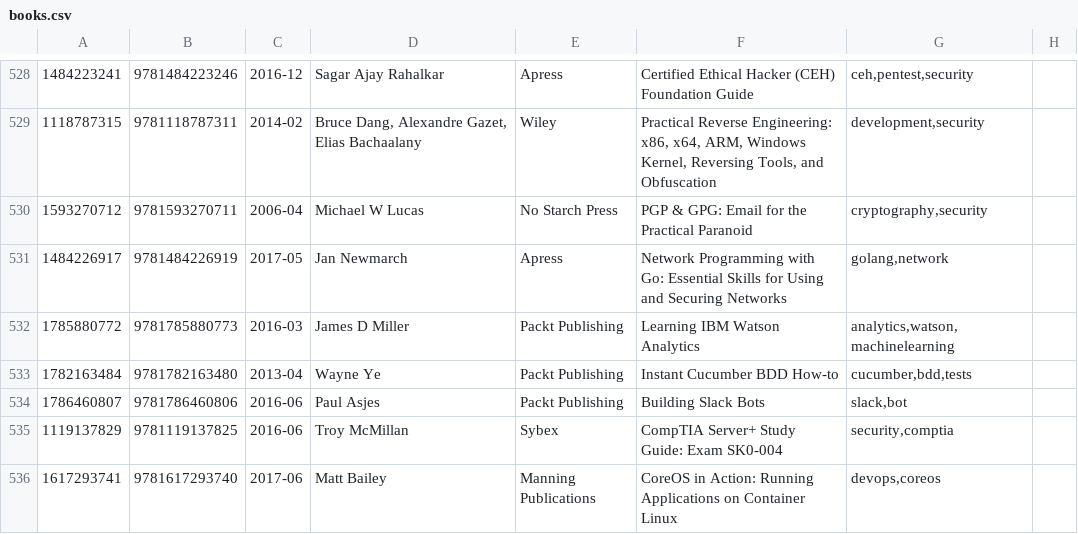
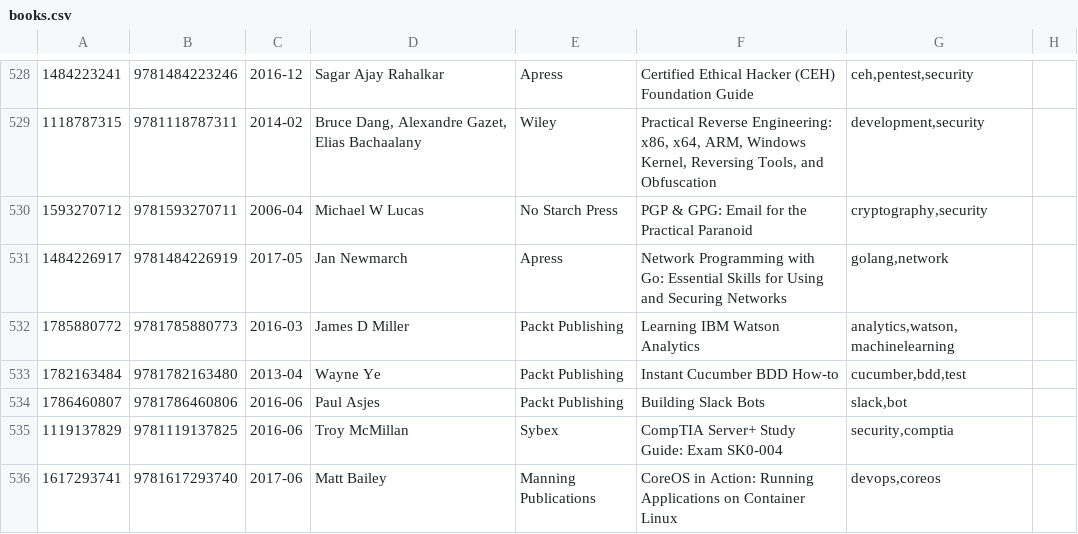
Before and after one commit to gustavohenrique/books, a CSV file: books.csv, drawn as a sheet; only a part is shown, gaps mark what is left out; the diff covers the shown part only; the diff names each change by its address in the sheet, - before the commit and + after, or states it on an @@ line.

```diff
--- a/books.csv
+++ b/books.csv
-G533: cucumber,bdd,tests
+G533: cucumber,bdd,test
```
Also changed, not shown: 1 added row and 9 edited cells elsewhere in this file, 3 other files.
